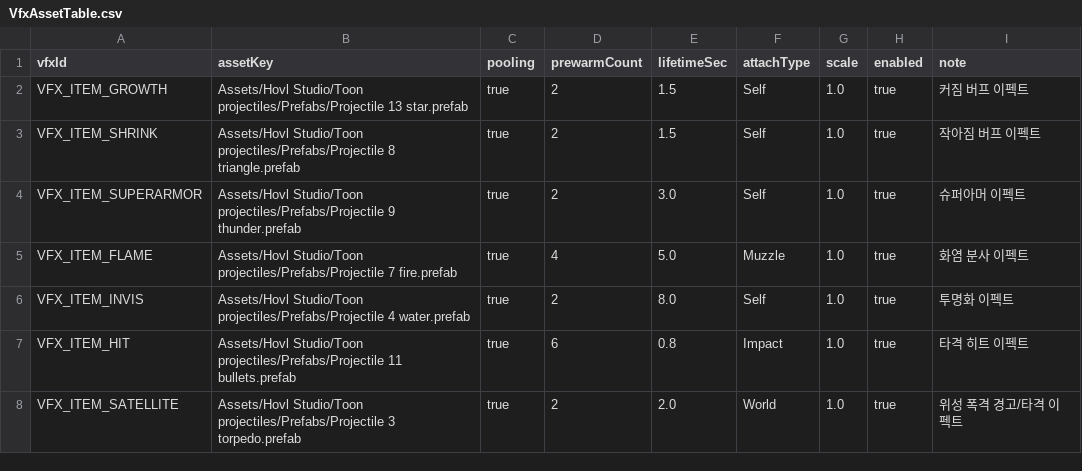
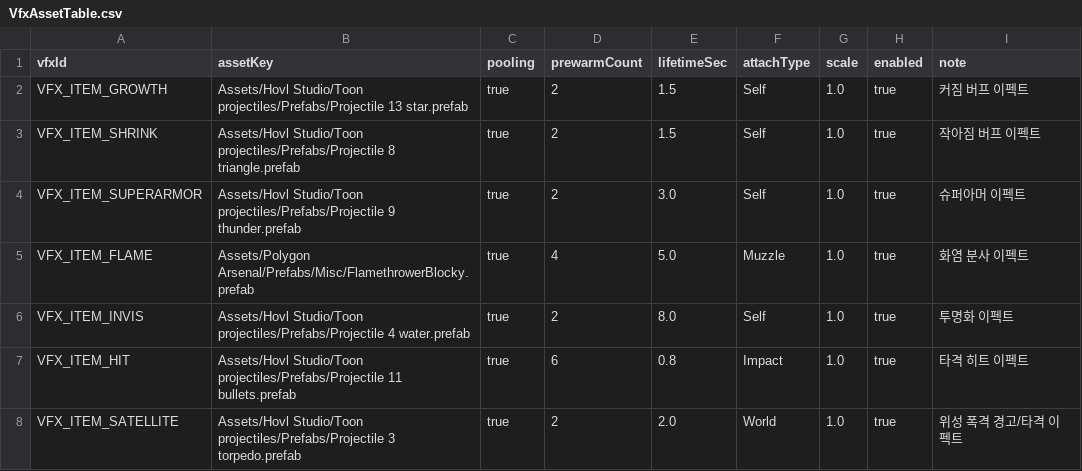
Before and after one commit to JinYunSe/SsafyPlayTime, a CSV file: client/Assets/_Project/Data/VfxAssetTable.csv, drawn as a sheet.

Commit message:
[S14P21D104-123] design(effects): sync item build assets and prefabs

```diff
--- a/client/Assets/_Project/Data/VfxAssetTable.csv
+++ b/client/Assets/_Project/Data/VfxAssetTable.csv
@@ -4,3 +4,3 @@ VFX_ITEM_SHRINK,Assets/Hovl Studio/Toon projectiles/Prefabs/Projectile 8 triangl
 VFX_ITEM_SUPERARMOR,Assets/Hovl Studio/Toon projectiles/Prefabs/Projectile 9 thunder.prefab,true,2,3.0,Self,1.0,true,슈퍼아머 이펙트
-VFX_ITEM_FLAME,Assets/Hovl Studio/Toon projectiles/Prefabs/Projectile 7 fire.prefab,true,4,5.0,Muzzle,1.0,true,화염 분사 이펙트
+VFX_ITEM_FLAME,Assets/Polygon Arsenal/Prefabs/Misc/FlamethrowerBlocky.prefab,true,4,5.0,Muzzle,1.0,true,화염 분사 이펙트
 VFX_ITEM_INVIS,Assets/Hovl Studio/Toon projectiles/Prefabs/Projectile 4 water.prefab,true,2,8.0,Self,1.0,true,투명화 이펙트
```
Also changed, not shown: 21 other files.
